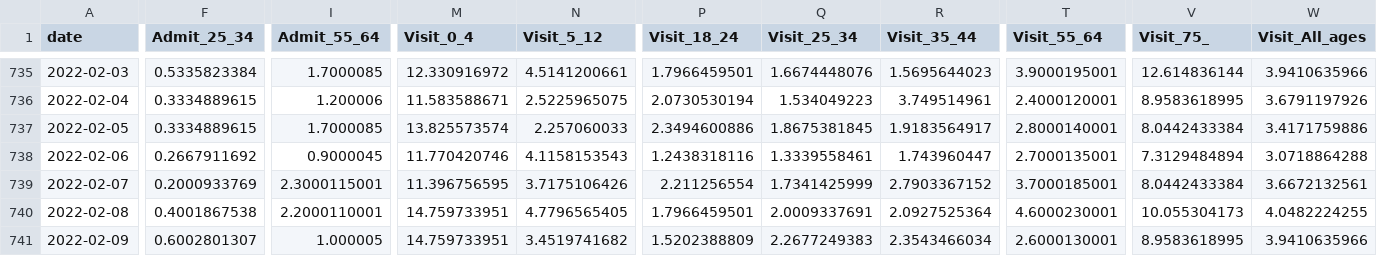
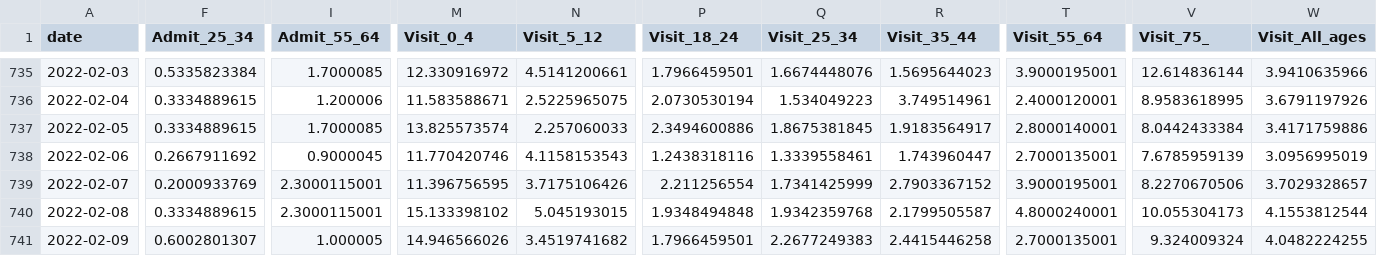
Before and after one commit to nychealth/coronavirus-data, a CSV file: trends/covid-like-illness.csv, drawn as a sheet; only a part is shown, gaps mark what is left out; the diff covers the shown part only; the diff names each change by its address in the sheet, - before the commit and + after, or states it on an @@ line.

```diff
--- a/trends/covid-like-illness.csv
+++ b/trends/covid-like-illness.csv
-V738 (Visit_75_): 7.3129484894
+V738 (Visit_75_): 7.6785959139
-W738 (Visit_All_ages): 3.0718864288
+W738 (Visit_All_ages): 3.0956995019
-T739 (Visit_55_64): 3.7000185001
+T739 (Visit_55_64): 3.9000195001
-V739 (Visit_75_): 8.0442433384
+V739 (Visit_75_): 8.2270670506
-W739 (Visit_All_ages): 3.6672132561
+W739 (Visit_All_ages): 3.7029328657
-F740 (Admit_25_34): 0.4001867538
+F740 (Admit_25_34): 0.3334889615
-I740 (Admit_55_64): 2.2000110001
+I740 (Admit_55_64): 2.3000115001
-M740 (Visit_0_4): 14.759733951
+M740 (Visit_0_4): 15.133398102
-N740 (Visit_5_12): 4.7796565405
+N740 (Visit_5_12): 5.045193015
-P740 (Visit_18_24): 1.7966459501
+P740 (Visit_18_24): 1.9348494848
-Q740 (Visit_25_34): 2.0009337691
+Q740 (Visit_25_34): 1.9342359768
-R740 (Visit_35_44): 2.0927525364
+R740 (Visit_35_44): 2.1799505587
-T740 (Visit_55_64): 4.6000230001
+T740 (Visit_55_64): 4.8000240001
-W740 (Visit_All_ages): 4.0482224255
+W740 (Visit_All_ages): 4.1553812544
-M741 (Visit_0_4): 14.759733951
+M741 (Visit_0_4): 14.946566026
-P741 (Visit_18_24): 1.5202388809
+P741 (Visit_18_24): 1.7966459501
-R741 (Visit_35_44): 2.3543466034
+R741 (Visit_35_44): 2.4415446258
-T741 (Visit_55_64): 2.6000130001
+T741 (Visit_55_64): 2.7000135001
-V741 (Visit_75_): 8.9583618995
+V741 (Visit_75_): 9.324009324
-W741 (Visit_All_ages): 3.9410635966
+W741 (Visit_All_ages): 4.0482224255
```
Also changed, not shown: 1 added row and 52 edited cells elsewhere in this file, trends/caserate-by-modzcta.csv, trends/data-by-day.csv, 51 other files.
